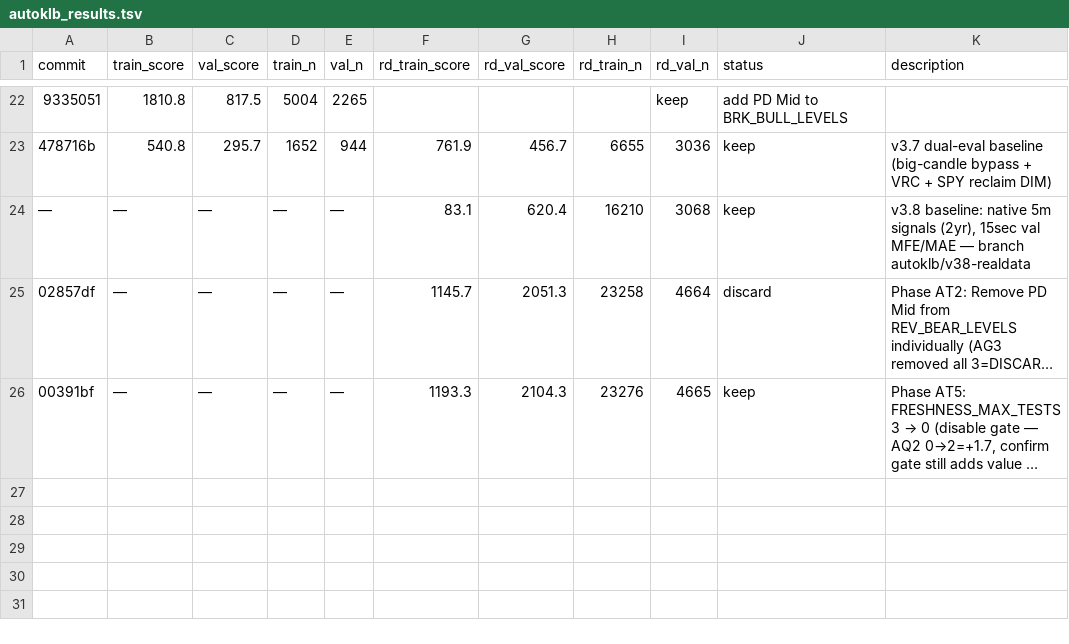
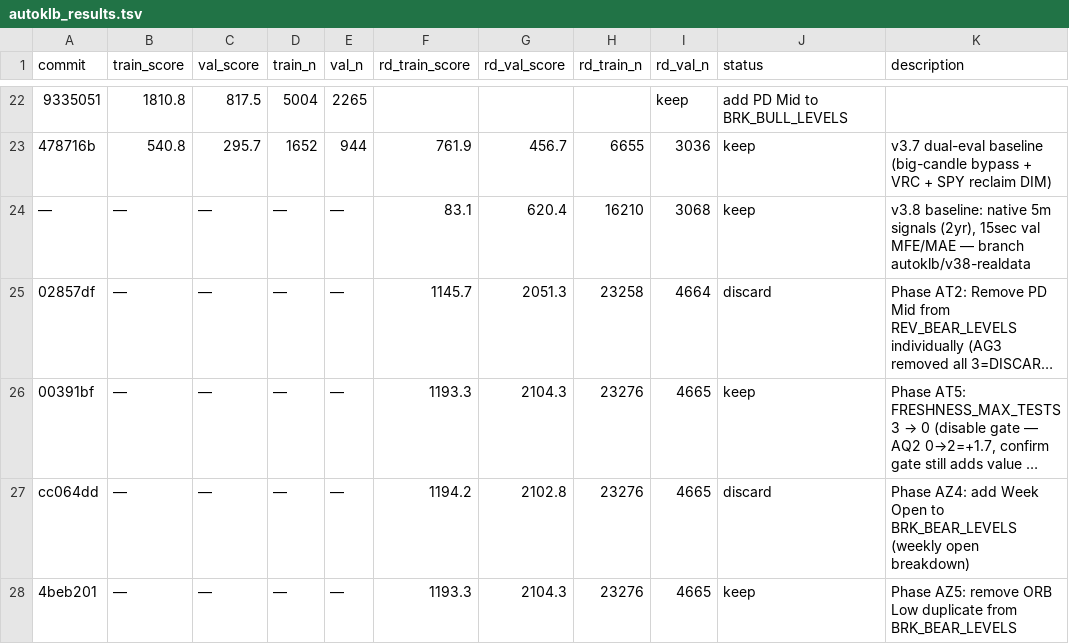
Before and after one commit to Powersup8/KeyLevelBreakout, a TSV file: debug/autoklb_results.tsv, drawn as a sheet; only a part is shown, gaps mark what is left out; long unchanged cells end in …; the diff names each change by its address in the sheet, - before the commit and + after, or states it on an @@ line.

```diff
--- a/debug/autoklb_results.tsv
+++ b/debug/autoklb_results.tsv
+row 27: cc064dd | — | — | — | — | 1194.2 | 2102.8 | 23276 | 4665 | discard | Phase AZ4: add Week Open to BRK_BEAR_LEVELS (weekly open breakdown)
+row 28: 4beb201 | — | — | — | — | 1193.3 | 2104.3 | 23276 | 4665 | keep | Phase AZ5: remove ORB Low duplicate from BRK_BEAR_LEVELS
```
Also changed, not shown: 1 other file.
